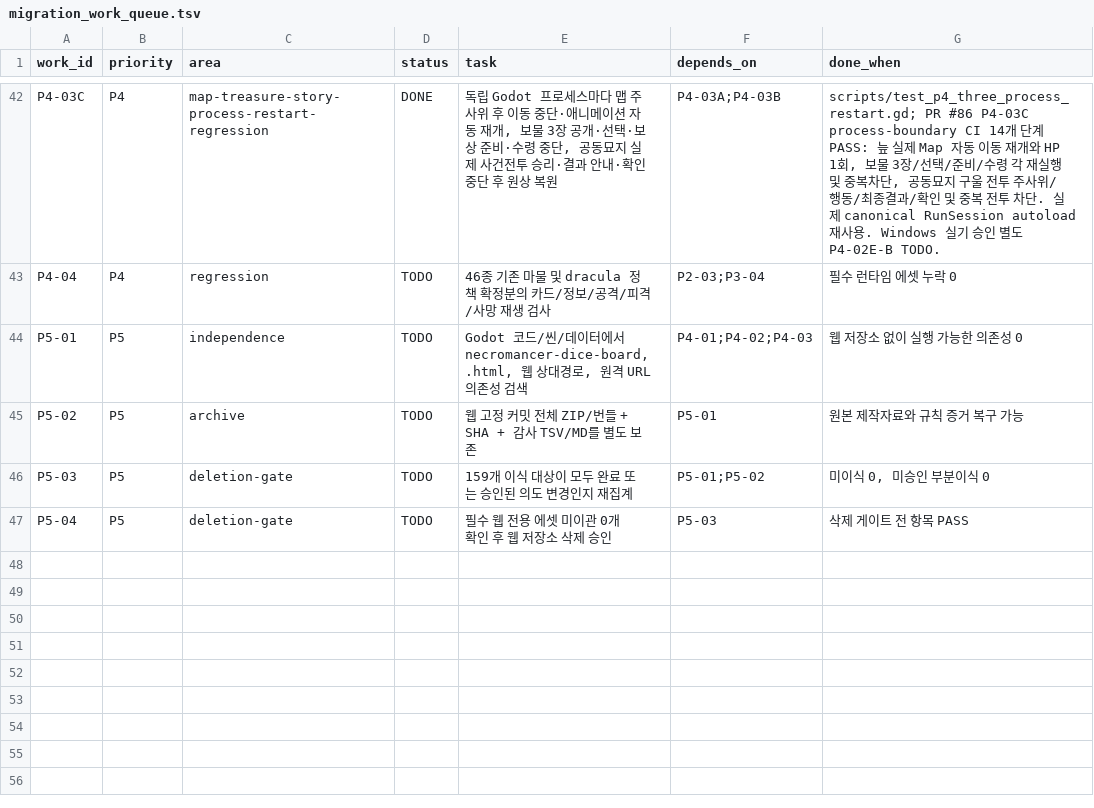
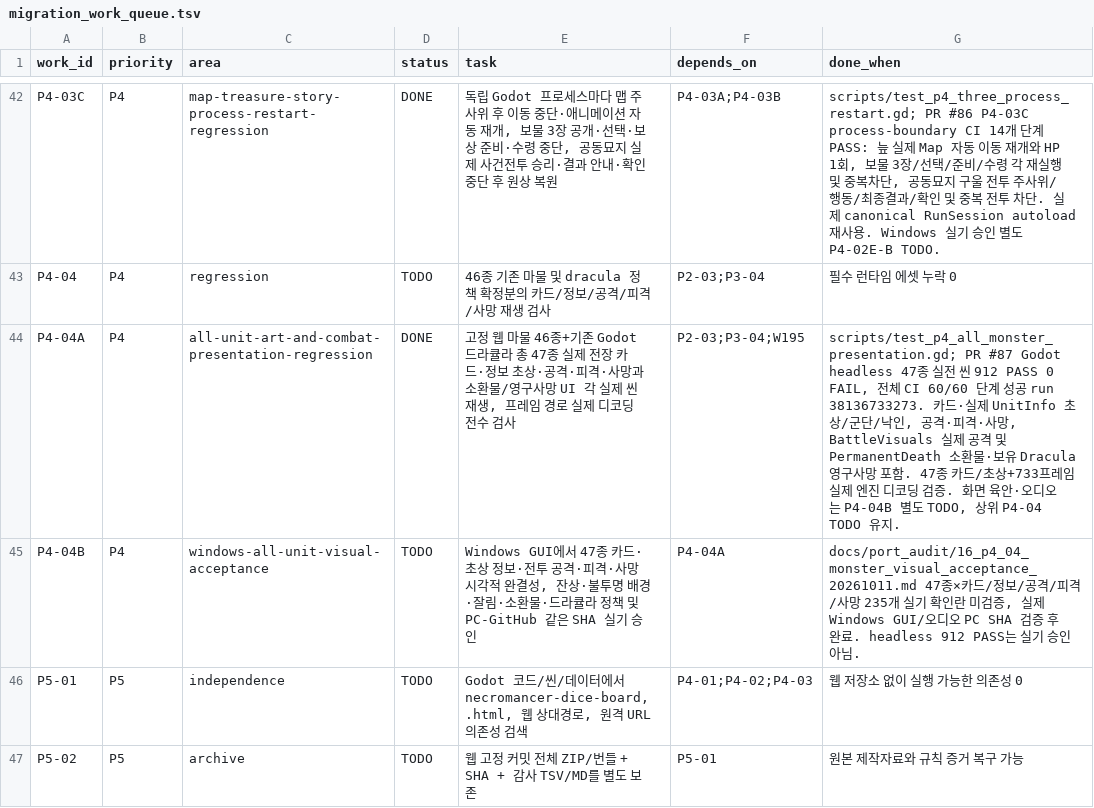
Before and after one commit to gamja121/necromancer-and-dice-godot, a TSV file: docs/port_audit/migration_work_queue.tsv, drawn as a sheet; only a part is shown, gaps mark what is left out; the shorter side is filled out with more unchanged rows; the diff names each change by its address in the sheet, - before the commit and + after, or states it on an @@ line.

Commit message:
test(p4): P4-04A verify all 47 monster cards portraits battle motions
* test(p4): run all 46 source species and retained Dracula through actual cards info strike hit and death UI

* ci(p4): gate full 47-species production card info combat-motion and death sweep

* docs(p4): split full-species runtime sweep and Windows-only visual acceptance

* docs(p4): prepare unverified Windows evidence checklist for all 47 species and Dracula policy

* docs(p4): mark 47-species 912-check engine presentation sweep DONE, keep Windows visual approval open

```diff
--- a/docs/port_audit/migration_work_queue.tsv
+++ b/docs/port_audit/migration_work_queue.tsv
+row 44: P4-04A | P4 | all-unit-art-and-combat-presentation-regression | DONE | 고정 웹 마물 46종+기존 Godot 드라큘라 총 47종 실제 전장 카드·정보 초상·공격·피격·사망과 소환물/영구사망 UI 각 실제 씬 재생, 프레임 경로 실제 디코딩 전수 검사 | P2-03;P3-04;W195 | scripts/test_p4_all_monster_presentation.gd; PR #87 Godot headless 47종 실전 씬 912 PASS 0 FAIL, 전체 CI 60/60 단계 성공 run 38136733273. 카드·실제 UnitInfo 초상/군단/낙인, 공격·피격·사망, BattleVisuals 실제 공격 및 PermanentDeath 소환물·보유 Dracula 영구사망 포함. 47종 카드/초상+733프레임 실제 엔진 디코딩 검증. 화면 육안·오디오는 P4-04B 별도 TODO, 상위 P4-04 TODO 유지.
+row 45: P4-04B | P4 | windows-all-unit-visual-acceptance | TODO | Windows GUI에서 47종 카드·초상 정보·전투 공격·피격·사망 시각적 완결성, 잔상·불투명 배경·잘림·소환물·드라큘라 정책 및 PC-GitHub 같은 SHA 실기 승인 | P4-04A | docs/port_audit/16_p4_04_monster_visual_acceptance_20261011.md 47종×카드/정보/공격/피격/사망 235개 실기 확인란 미검증, 실제 Windows GUI/오디오 PC SHA 검증 후 완료. headless 912 PASS는 실기 승인 아님.
```
Also changed, not shown: 3 other files.
